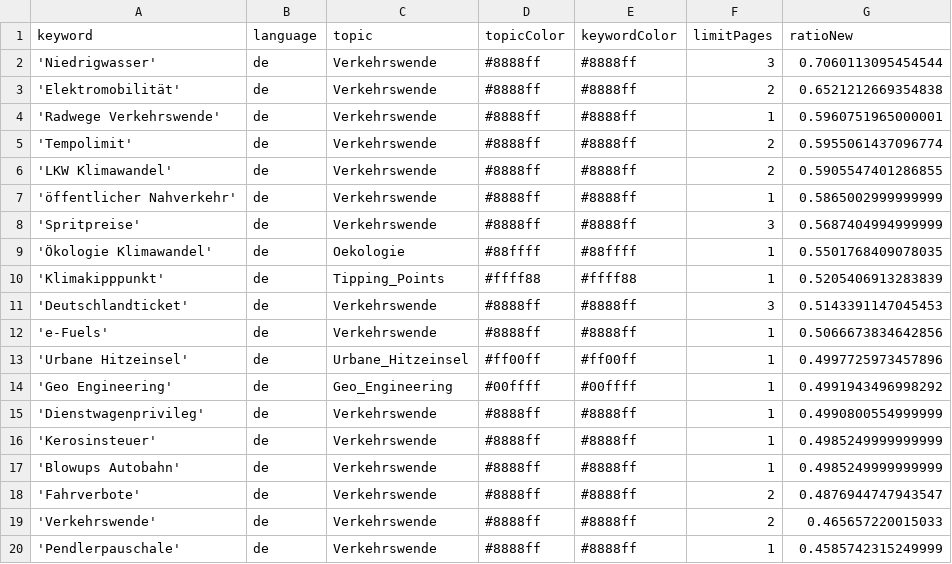
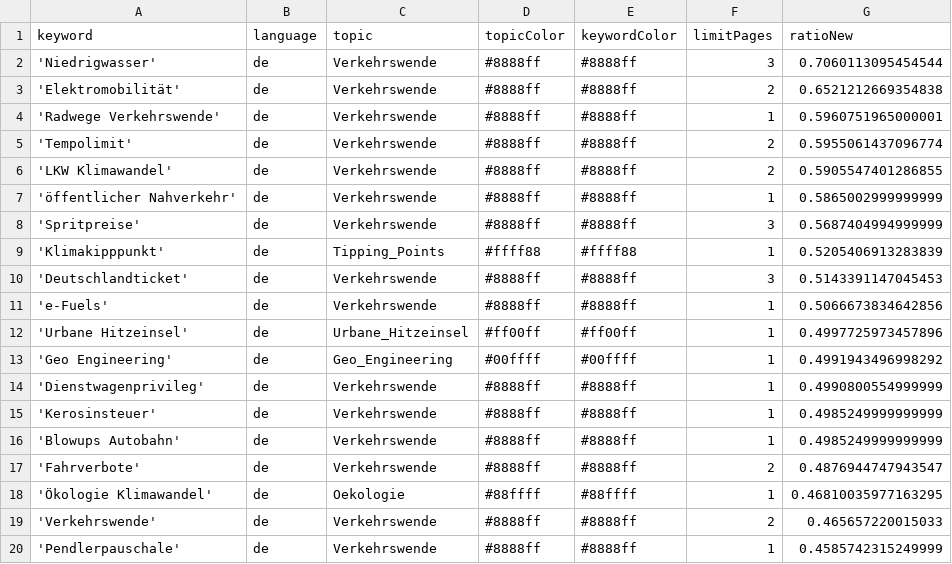
Before and after one commit to bennysch-news/mobilityIsComing, a CSV file: keywords.csv, drawn as a sheet; only a part is shown; removed rows and columns are numbered as before the commit, all else as after; the diff names each change by its address in the sheet, - before the commit and + after, or states it on an @@ line.

Commit message:
Commit from GitHub Actions (harvest:0.0)

```diff
--- a/keywords.csv
+++ b/keywords.csv
-row 9: 'Ökologie Klimawandel' | de | Oekologie | #88ffff | #88ffff | 1 | 0.5501768409078035
+row 18: 'Ökologie Klimawandel' | de | Oekologie | #88ffff | #88ffff | 1 | 0.46810035977163295
```
